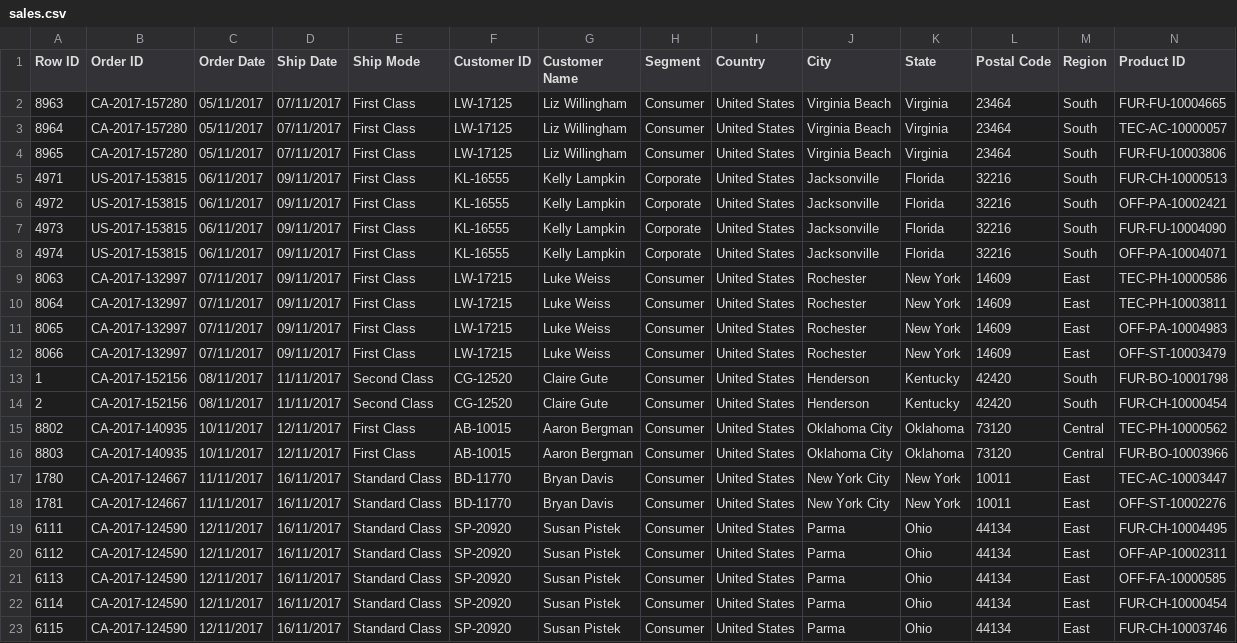
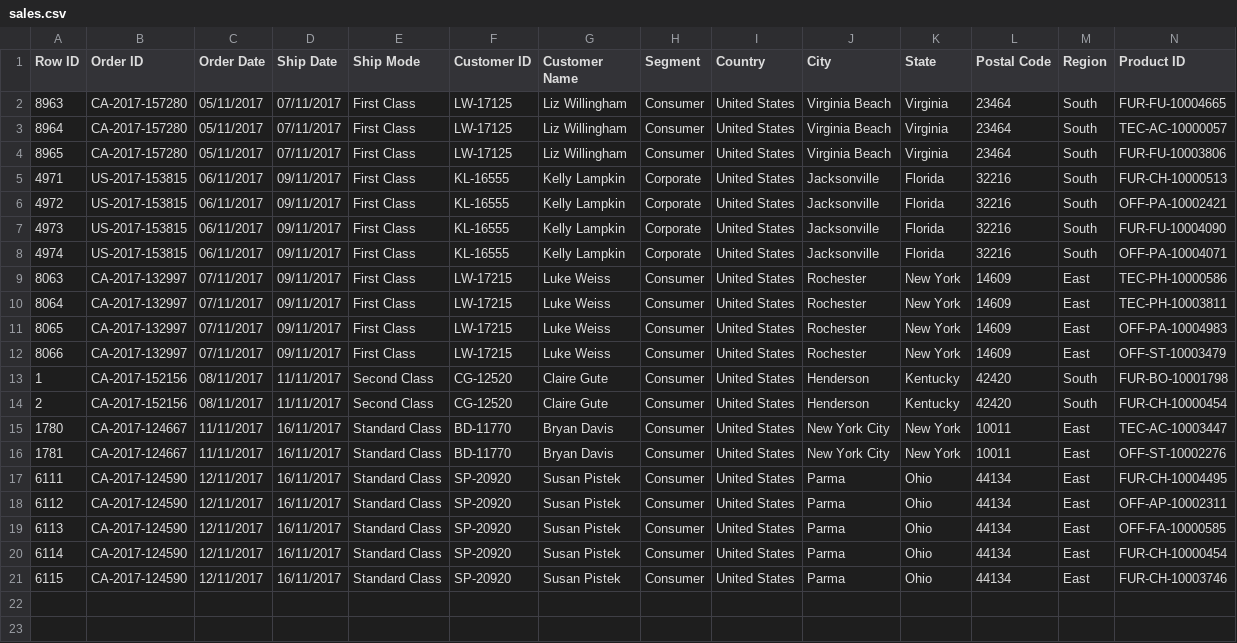
Before and after one commit to carlosaquinoperez/Datasets, a CSV file: sales.csv, drawn as a sheet; only a part is shown; rows hold the shown columns only; the diff names each change by its address in the sheet, - before the commit and + after, or states it on an @@ line.

Commit message:
Update sales.csv

```diff
--- a/sales.csv
+++ b/sales.csv
-row 15: 8802 | CA-2017-140935 | 10/11/2017 | 12/11/2017 | First Class | AB-10015 | Aaron Bergman | Consumer | United States | Oklahoma City | Oklahoma | 73120 | Central | TEC-PH-10000562
-row 16: 8803 | CA-2017-140935 | 10/11/2017 | 12/11/2017 | First Class | AB-10015 | Aaron Bergman | Consumer | United States | Oklahoma City | Oklahoma | 73120 | Central | FUR-BO-10003966
```
